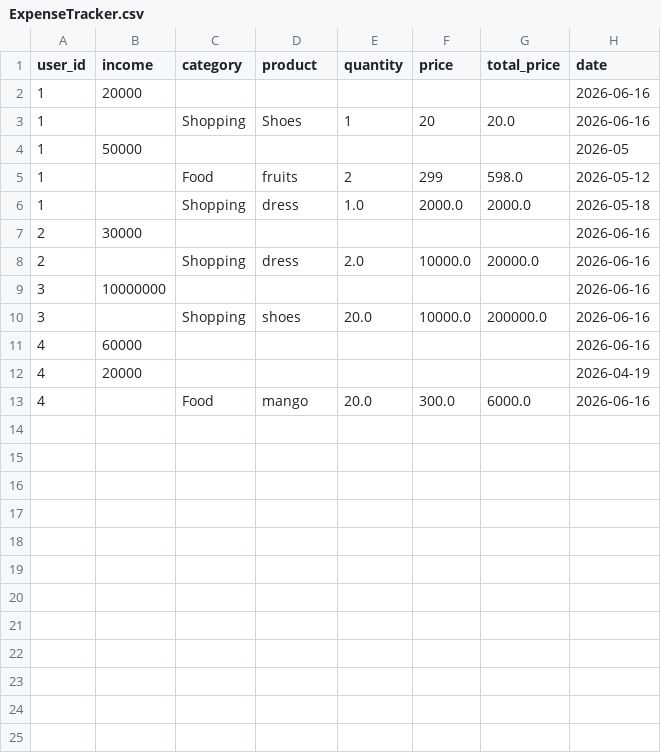
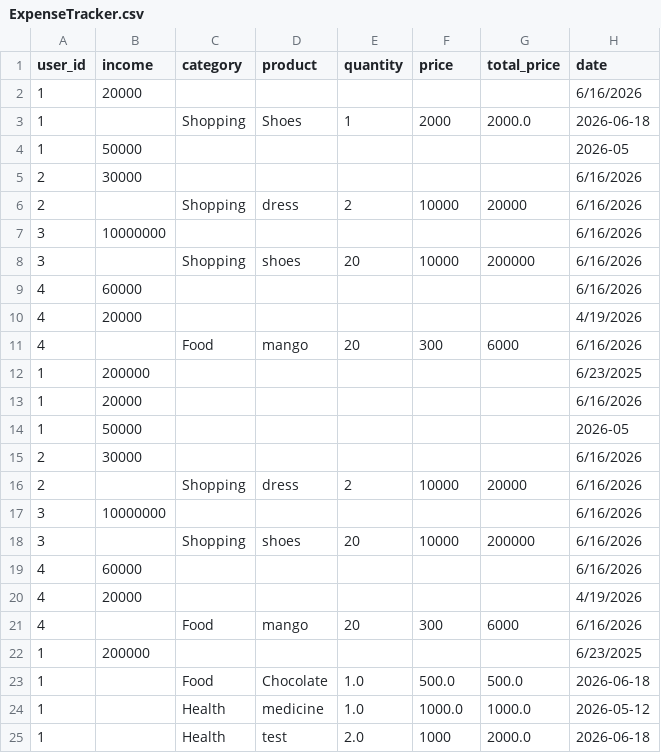
Before and after one commit to MstUmmayFatemaMim/Latest-Expense-Tracker, a CSV file: ExpenseTracker.csv, drawn as a sheet.

```diff
--- a/ExpenseTracker.csv
+++ b/ExpenseTracker.csv
@@ -1,13 +1,25 @@
 user_id,income,category,product,quantity,price,total_price,date
-1,20000,,,,,,2026-06-16
-1,,Shopping,Shoes,1,20,20.0,2026-06-16
+1,20000,,,,,,6/16/2026
+1,,Shopping,Shoes,1,2000,2000.0,2026-06-18
 1,50000,,,,,,2026-05
-1,,Food,fruits,2,299,598.0,2026-05-12
-1,,Shopping,dress,1.0,2000.0,2000.0,2026-05-18
-2,30000,,,,,,2026-06-16
-2,,Shopping,dress,2.0,10000.0,20000.0,2026-06-16
-3,10000000,,,,,,2026-06-16
-3,,Shopping,shoes,20.0,10000.0,200000.0,2026-06-16
-4,60000,,,,,,2026-06-16
-4,20000,,,,,,2026-04-19
-4,,Food,mango,20.0,300.0,6000.0,2026-06-16
+2,30000,,,,,,6/16/2026
+2,,Shopping,dress,2,10000,20000,6/16/2026
+3,10000000,,,,,,6/16/2026
+3,,Shopping,shoes,20,10000,200000,6/16/2026
+4,60000,,,,,,6/16/2026
+4,20000,,,,,,4/19/2026
+4,,Food,mango,20,300,6000,6/16/2026
+1,200000,,,,,,6/23/2025
+1,20000,,,,,,6/16/2026
+1,50000,,,,,,2026-05
+2,30000,,,,,,6/16/2026
+2,,Shopping,dress,2,10000,20000,6/16/2026
+3,10000000,,,,,,6/16/2026
+3,,Shopping,shoes,20,10000,200000,6/16/2026
+4,60000,,,,,,6/16/2026
+4,20000,,,,,,4/19/2026
+4,,Food,mango,20,300,6000,6/16/2026
+1,200000,,,,,,6/23/2025
+1,,Food,Chocolate,1.0,500.0,500.0,2026-06-18
+1,,Health,medicine,1.0,1000.0,1000.0,2026-05-12
+1,,Health,test,2.0,1000,2000.0,2026-06-18
```
Also changed, not shown: 2 other files.
